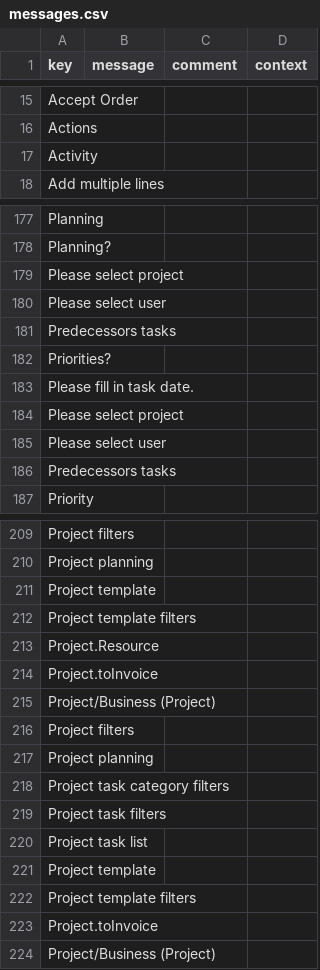
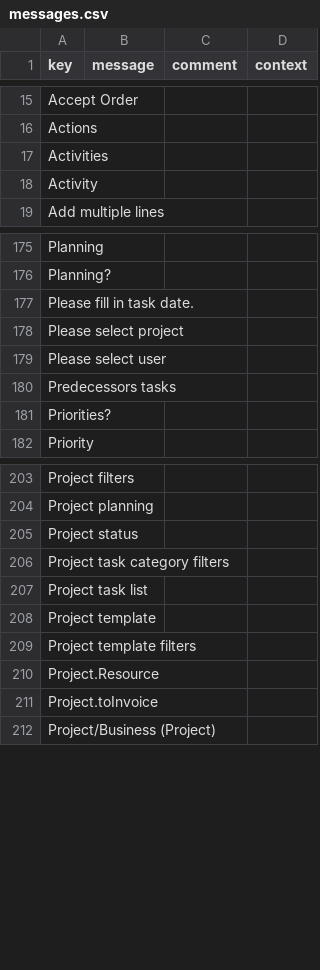
Before and after one commit to hta-axelor/axelor-open-suite, a CSV file: axelor-project/src/main/resources/i18n/messages.csv, drawn as a sheet; only a part is shown, gaps mark what is left out; the diff covers the shown part only.

```diff
--- a/axelor-project/src/main/resources/i18n/messages.csv
+++ b/axelor-project/src/main/resources/i18n/messages.csv
@@ -16,2 +16,3 @@
 "Actions",,,
+"Activities",,,
 "Activity",,,
@@ -178,2 +176,3 @@
 "Planning?",,,
+"Please fill in task date.",,,
 "Please select project",,,
@@ -182,6 +181,2 @@
 "Priorities?",,,
-"Please fill in task date.",,,
-"Please select project",,,
-"Please select user",,,
-"Predecessors tasks",,,
 "Priority",,,
@@ -210,2 +204,5 @@
 "Project planning",,,
+"Project status",,,
+"Project task category filters",,,
+"Project task list",,,
 "Project template",,,
@@ -213,11 +210,2 @@
 "Project.Resource",,,
-"Project.toInvoice",,,
-"Project/Business (Project)",,,
-"Project filters",,,
-"Project planning",,,
-"Project task category filters",,,
-"Project task filters",,,
-"Project task list",,,
-"Project template",,,
-"Project template filters",,,
 "Project.toInvoice",,,
```
Also changed, not shown: 8 added rows, 4 removed rows, 1 moved row and 5 edited cells elsewhere in this file, axelor-business-project/src/main/resources/i18n/messages.csv, axelor-business-project/src/main/resources/i18n/messages_en.csv, 6 other files.
